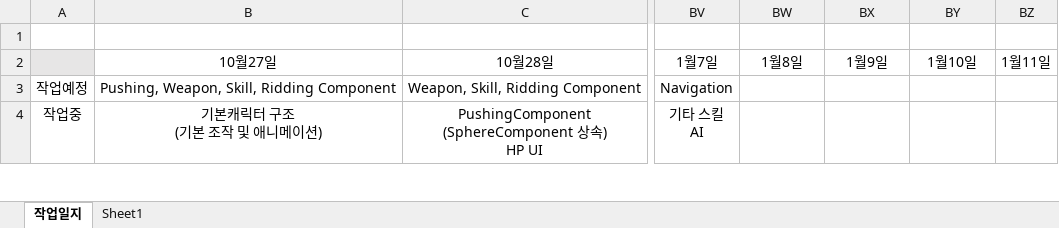
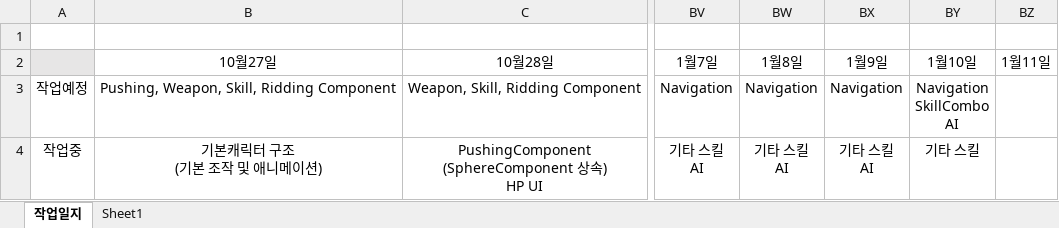
Before and after one commit to 677283/UnrealCPP, an Excel workbook: 포폴작업현황.xlsx, sheet 작업일지, drawn as a sheet; only a part is shown, gaps mark what is left out; values as stored, in another font and other column widths than the file's, no borders; ↵ is a line break in a cell; the diff covers the shown part only; the diff names each change by its address in the sheet, - before the commit and + after, or states it on an @@ line.

```diff
--- a/포폴작업현황.xlsx (sheet 작업일지)
+++ b/포폴작업현황.xlsx (sheet 작업일지)
-BW3: (empty)
+BW3: Navigation
-BX3: (empty)
+BX3: Navigation
-BY3: (empty)
+BY3: Navigation ↵ SkillCombo ↵ AI
-BW4: (empty)
+BW4: 기타 스킬 ↵ AI
-BX4: (empty)
+BX4: 기타 스킬 ↵ AI
-BY4: (empty)
+BY4: 기타 스킬
```
Also changed, not shown: 3 edited cells elsewhere in this sheet, 15 other files.
